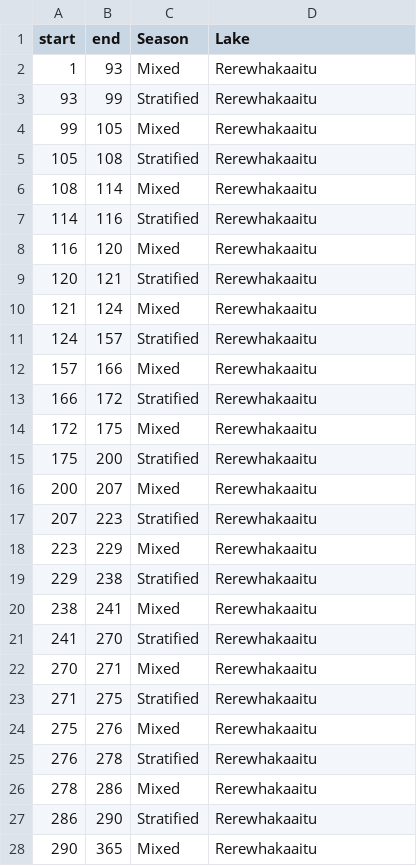
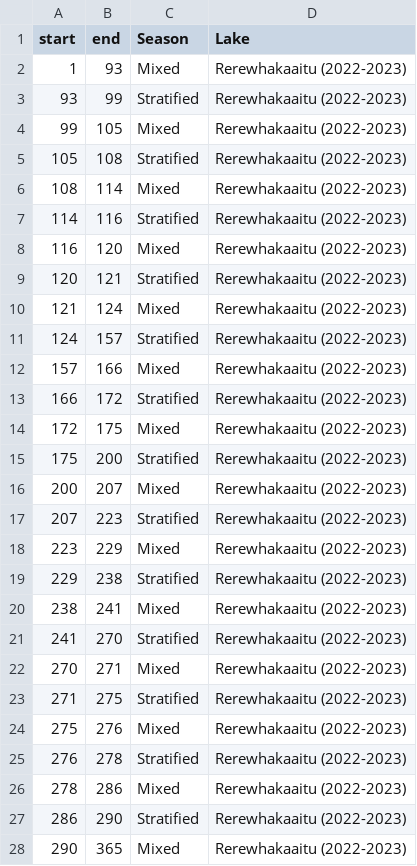
Before and after one commit to abbylewis/Seasons_in_lakes, a CSV file: 01b_Processed_data/Rerewhakaaitu_stratification_discrete.csv, drawn as a sheet.

```diff
--- a/01b_Processed_data/Rerewhakaaitu_stratification_discrete.csv
+++ b/01b_Processed_data/Rerewhakaaitu_stratification_discrete.csv
@@ -1,28 +1,28 @@
 "start","end","Season","Lake"
-1,93,"Mixed","Rerewhakaaitu"
-93,99,"Stratified","Rerewhakaaitu"
-99,105,"Mixed","Rerewhakaaitu"
-105,108,"Stratified","Rerewhakaaitu"
-108,114,"Mixed","Rerewhakaaitu"
-114,116,"Stratified","Rerewhakaaitu"
-116,120,"Mixed","Rerewhakaaitu"
-120,121,"Stratified","Rerewhakaaitu"
-121,124,"Mixed","Rerewhakaaitu"
-124,157,"Stratified","Rerewhakaaitu"
-157,166,"Mixed","Rerewhakaaitu"
-166,172,"Stratified","Rerewhakaaitu"
-172,175,"Mixed","Rerewhakaaitu"
-175,200,"Stratified","Rerewhakaaitu"
-200,207,"Mixed","Rerewhakaaitu"
-207,223,"Stratified","Rerewhakaaitu"
-223,229,"Mixed","Rerewhakaaitu"
-229,238,"Stratified","Rerewhakaaitu"
-238,241,"Mixed","Rerewhakaaitu"
-241,270,"Stratified","Rerewhakaaitu"
-270,271,"Mixed","Rerewhakaaitu"
-271,275,"Stratified","Rerewhakaaitu"
-275,276,"Mixed","Rerewhakaaitu"
-276,278,"Stratified","Rerewhakaaitu"
-278,286,"Mixed","Rerewhakaaitu"
-286,290,"Stratified","Rerewhakaaitu"
-290,365,"Mixed","Rerewhakaaitu"
+1,93,"Mixed","Rerewhakaaitu (2022-2023)"
+93,99,"Stratified","Rerewhakaaitu (2022-2023)"
+99,105,"Mixed","Rerewhakaaitu (2022-2023)"
+105,108,"Stratified","Rerewhakaaitu (2022-2023)"
+108,114,"Mixed","Rerewhakaaitu (2022-2023)"
+114,116,"Stratified","Rerewhakaaitu (2022-2023)"
+116,120,"Mixed","Rerewhakaaitu (2022-2023)"
+120,121,"Stratified","Rerewhakaaitu (2022-2023)"
+121,124,"Mixed","Rerewhakaaitu (2022-2023)"
+124,157,"Stratified","Rerewhakaaitu (2022-2023)"
+157,166,"Mixed","Rerewhakaaitu (2022-2023)"
+166,172,"Stratified","Rerewhakaaitu (2022-2023)"
+172,175,"Mixed","Rerewhakaaitu (2022-2023)"
+175,200,"Stratified","Rerewhakaaitu (2022-2023)"
+200,207,"Mixed","Rerewhakaaitu (2022-2023)"
+207,223,"Stratified","Rerewhakaaitu (2022-2023)"
+223,229,"Mixed","Rerewhakaaitu (2022-2023)"
+229,238,"Stratified","Rerewhakaaitu (2022-2023)"
+238,241,"Mixed","Rerewhakaaitu (2022-2023)"
+241,270,"Stratified","Rerewhakaaitu (2022-2023)"
+270,271,"Mixed","Rerewhakaaitu (2022-2023)"
+271,275,"Stratified","Rerewhakaaitu (2022-2023)"
+275,276,"Mixed","Rerewhakaaitu (2022-2023)"
+276,278,"Stratified","Rerewhakaaitu (2022-2023)"
+278,286,"Mixed","Rerewhakaaitu (2022-2023)"
+286,290,"Stratified","Rerewhakaaitu (2022-2023)"
+290,365,"Mixed","Rerewhakaaitu (2022-2023)"
```
Also changed, not shown: 01b_Processed_data/BVR_ice.csv, 01b_Processed_data/BVR_stratification_continuous.csv, 17 other files.
